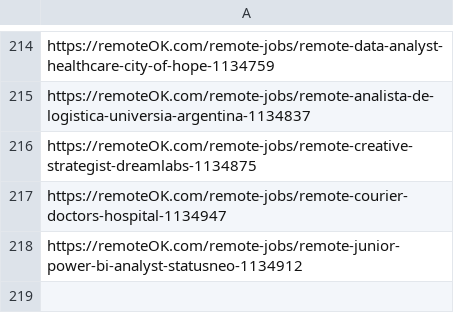
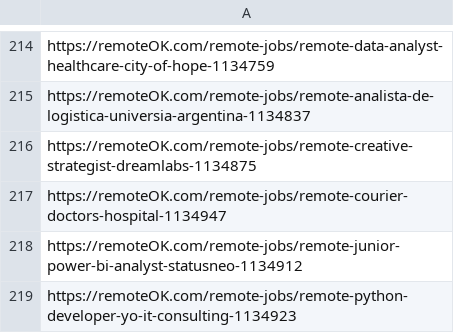
Before and after one commit to victormendoza2/SIG_CONVOCATORIAS, a CSV file: historial.csv, drawn as a sheet; only a part is shown, gaps mark what is left out; the diff names each change by its address in the sheet, - before the commit and + after, or states it on an @@ line.

```diff
--- a/historial.csv
+++ b/historial.csv
+row 219: https://remoteOK.com/remote-jobs/remote-python-developer-yo-it-consulting-1134923
```
Also changed, not shown: 1 other file.
